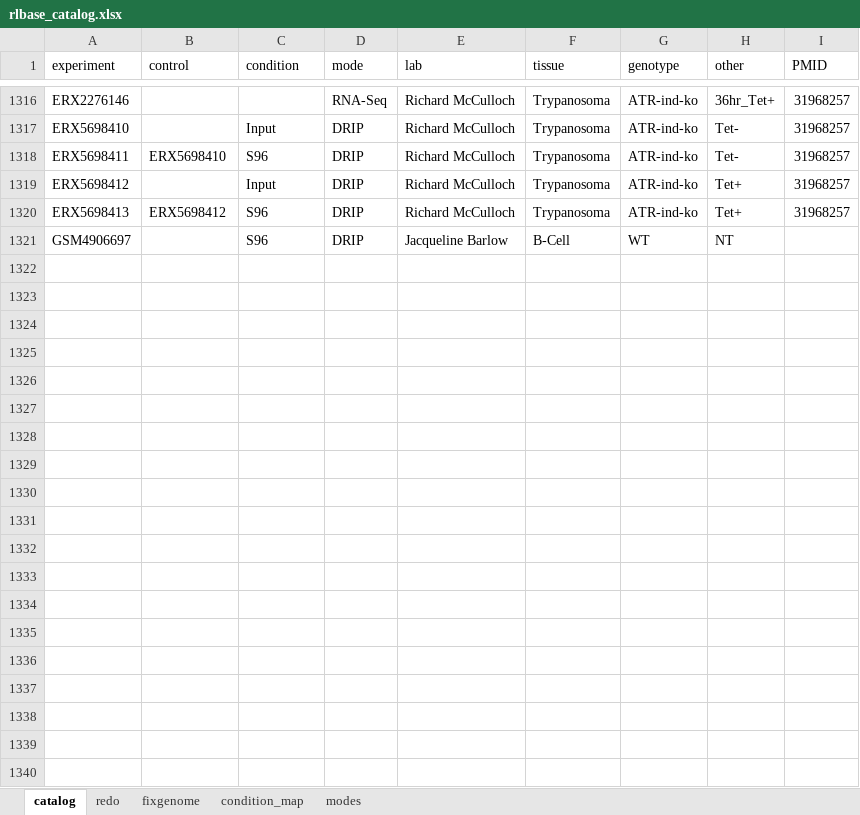
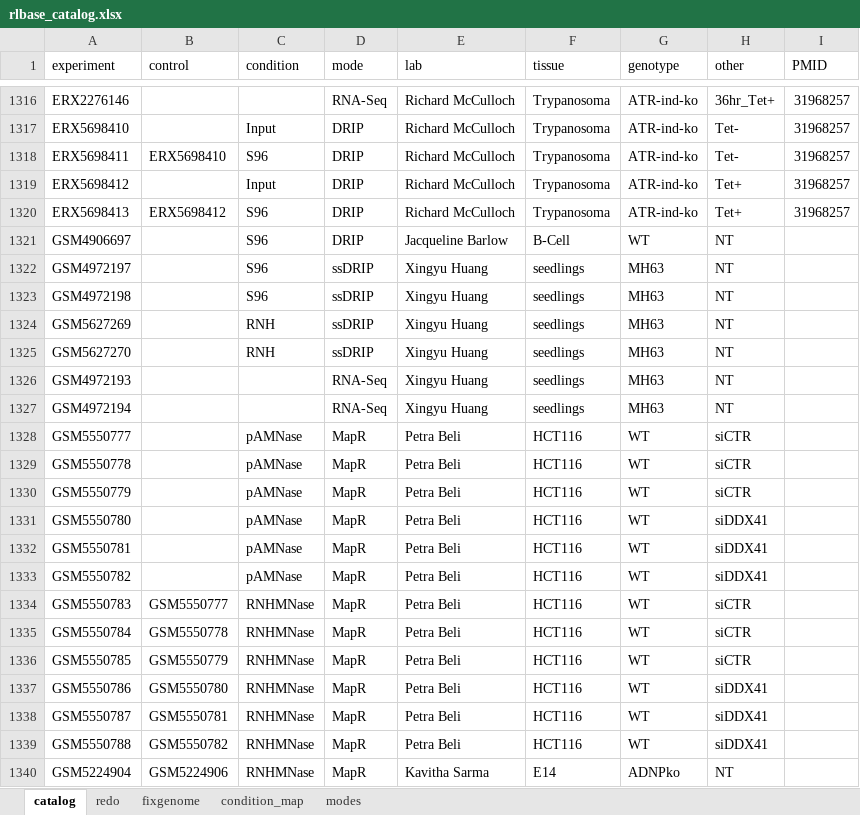
Before and after one commit to Bishop-Laboratory/RLBase-data, an Excel workbook: rlbase-data/rlbase_catalog.xlsx, sheet catalog, drawn as a sheet; only a part is shown, gaps mark what is left out; values as stored, in another font and other column widths than the file's, no borders; table styles not drawn; the diff covers the shown part only; the diff names each change by its address in the sheet, - before the commit and + after, or states it on an @@ line.

Commit message:
Updated catalog

```diff
--- a/rlbase-data/rlbase_catalog.xlsx (sheet catalog)
+++ b/rlbase-data/rlbase_catalog.xlsx (sheet catalog)
+row 1322: GSM4972197 |  | S96 | ssDRIP | Xingyu Huang | seedlings | MH63 | NT
+row 1323: GSM4972198 |  | S96 | ssDRIP | Xingyu Huang | seedlings | MH63 | NT
+row 1324: GSM5627269 |  | RNH | ssDRIP | Xingyu Huang | seedlings | MH63 | NT
+row 1325: GSM5627270 |  | RNH | ssDRIP | Xingyu Huang | seedlings | MH63 | NT
+row 1326: GSM4972193 |  |  | RNA-Seq | Xingyu Huang | seedlings | MH63 | NT
+row 1327: GSM4972194 |  |  | RNA-Seq | Xingyu Huang | seedlings | MH63 | NT
+row 1328: GSM5550777 |  | pAMNase | MapR | Petra Beli | HCT116 | WT | siCTR
+row 1329: GSM5550778 |  | pAMNase | MapR | Petra Beli | HCT116 | WT | siCTR
+row 1330: GSM5550779 |  | pAMNase | MapR | Petra Beli | HCT116 | WT | siCTR
+row 1331: GSM5550780 |  | pAMNase | MapR | Petra Beli | HCT116 | WT | siDDX41
+row 1332: GSM5550781 |  | pAMNase | MapR | Petra Beli | HCT116 | WT | siDDX41
+row 1333: GSM5550782 |  | pAMNase | MapR | Petra Beli | HCT116 | WT | siDDX41
+row 1334: GSM5550783 | GSM5550777 | RNHMNase | MapR | Petra Beli | HCT116 | WT | siCTR
+row 1335: GSM5550784 | GSM5550778 | RNHMNase | MapR | Petra Beli | HCT116 | WT | siCTR
+row 1336: GSM5550785 | GSM5550779 | RNHMNase | MapR | Petra Beli | HCT116 | WT | siCTR
+row 1337: GSM5550786 | GSM5550780 | RNHMNase | MapR | Petra Beli | HCT116 | WT | siDDX41
+row 1338: GSM5550787 | GSM5550781 | RNHMNase | MapR | Petra Beli | HCT116 | WT | siDDX41
+row 1339: GSM5550788 | GSM5550782 | RNHMNase | MapR | Petra Beli | HCT116 | WT | siDDX41
+row 1340: GSM5224904 | GSM5224906 | RNHMNase | MapR | Kavitha Sarma | E14 | ADNPko | NT
```
Also changed, not shown: 137 added rows elsewhere in this sheet.
